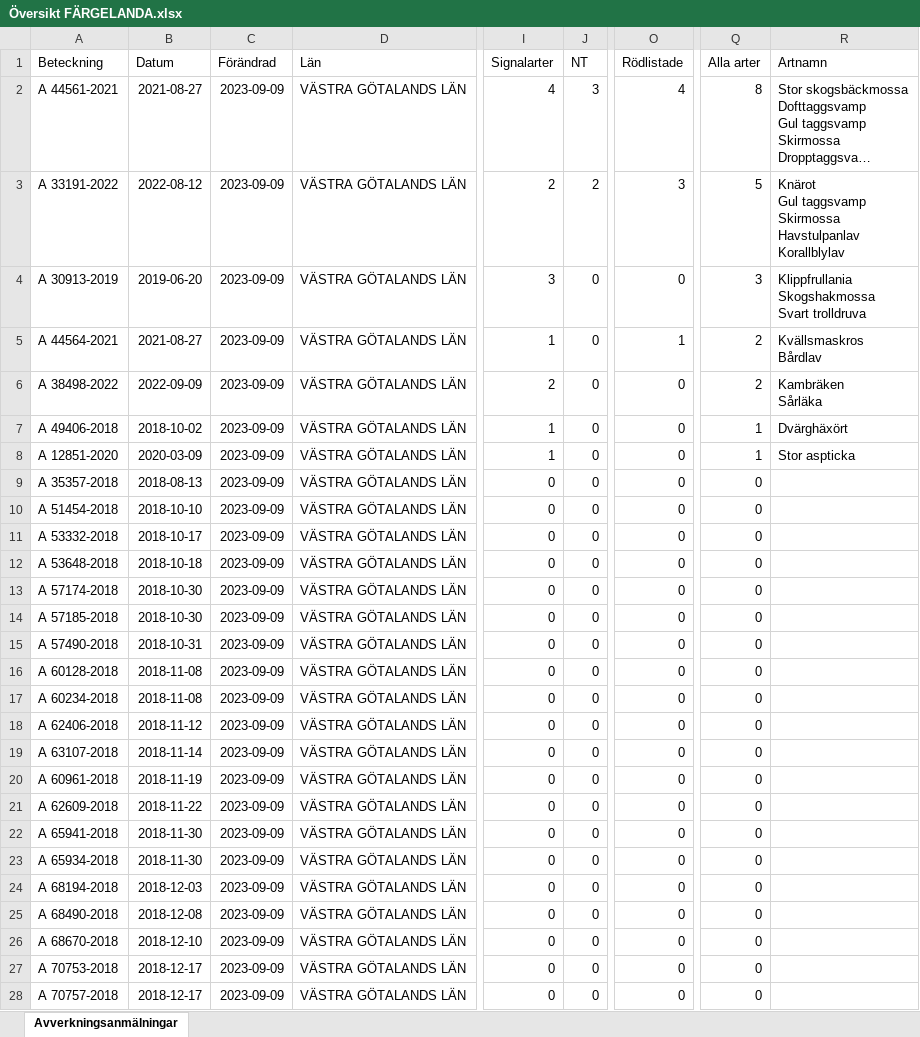
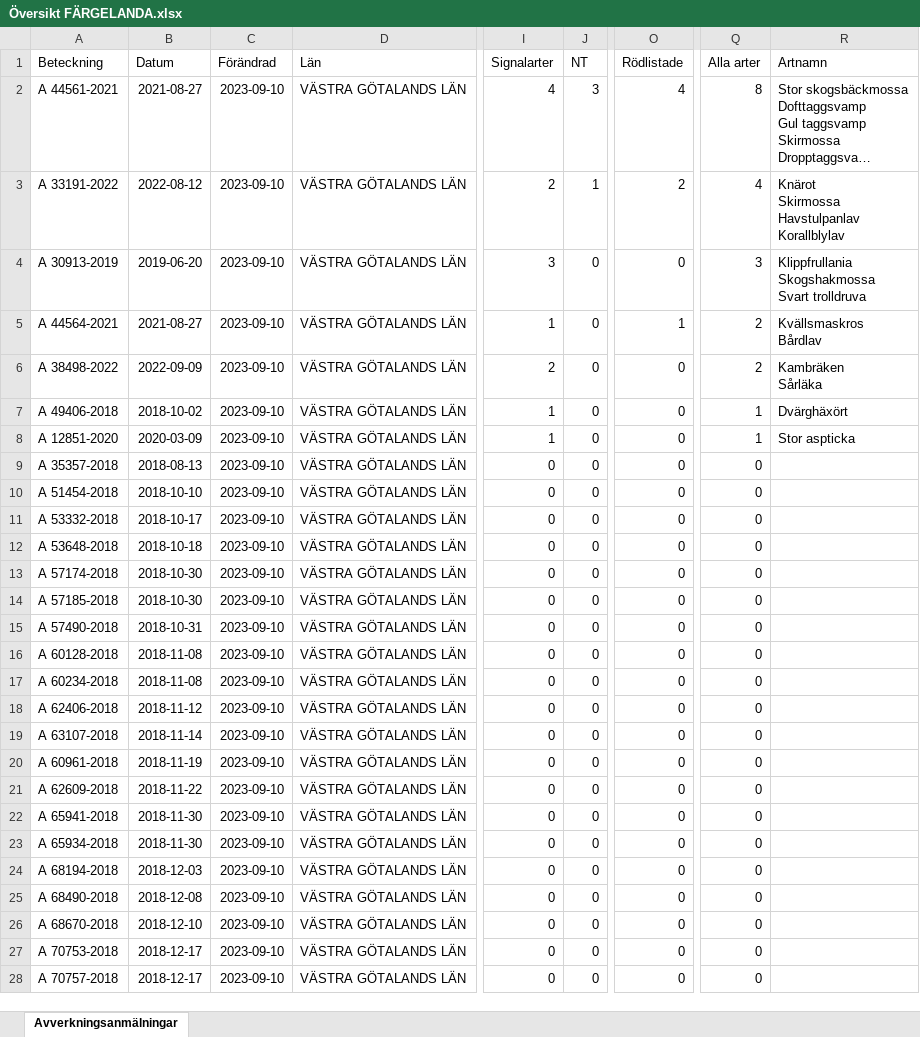
Before and after one commit to klasma/Logging_FARGELANDA, an Excel workbook: Översikt FÄRGELANDA.xlsx, sheet Avverkningsanmälningar, drawn as a sheet; only a part is shown, gaps mark what is left out; long unchanged cells end in …; values as stored, in another font and other column widths than the file's, no borders; ↵ is a line break in a cell; the diff covers the shown part only; the diff names each change by its address in the sheet, - before the commit and + after, or states it on an @@ line.

```diff
--- a/Översikt FÄRGELANDA.xlsx (sheet Avverkningsanmälningar)
+++ b/Översikt FÄRGELANDA.xlsx (sheet Avverkningsanmälningar)
-C2:C28 (Förändrad): 2023-09-09
+C2:C28 (Förändrad): 2023-09-10
-J3 (NT): 2
+J3 (NT): 1
-O3 (Rödlistade): 3
+O3 (Rödlistade): 2
-Q3 (Alla arter): 5
+Q3 (Alla arter): 4
-R3 (Artnamn): Knärot ↵ Gul taggsvamp ↵ Skirmossa ↵ Havstulpanlav…
+R3 (Artnamn): Knärot ↵ Skirmossa ↵ Havstulpanlav…
```
Also changed, not shown: 291 edited cells elsewhere in this sheet, artfynd/A 12851-2020.xlsx, artfynd/A 30913-2019.xlsx, 35 other files.
